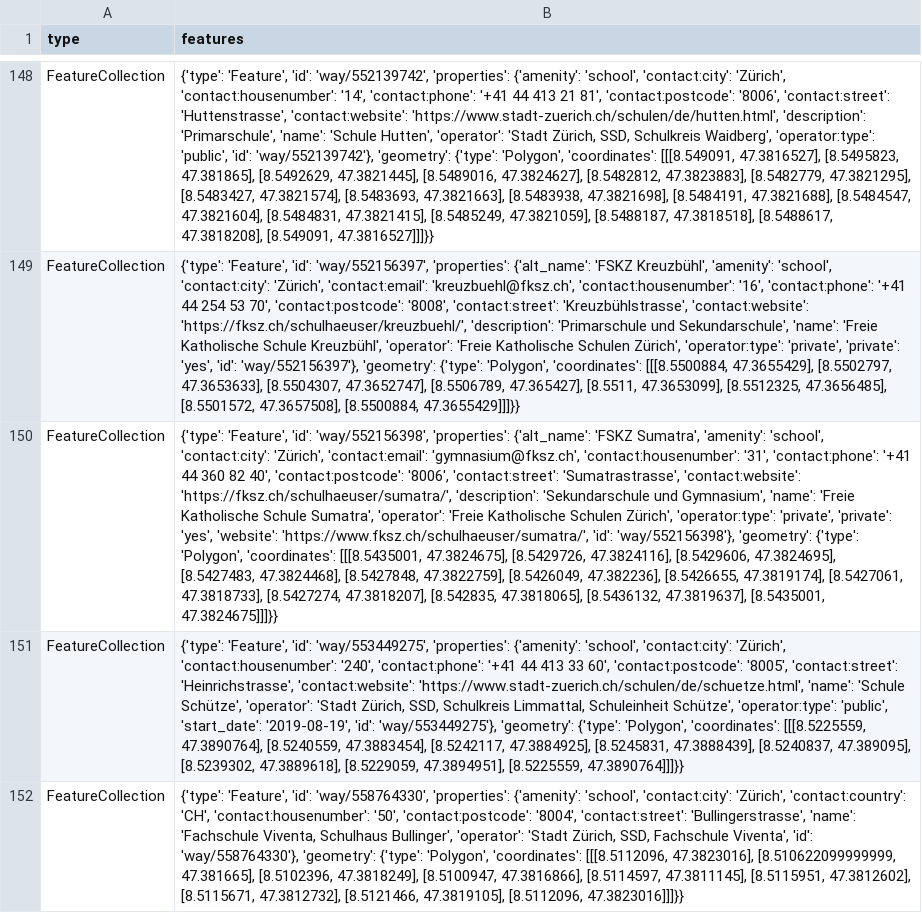
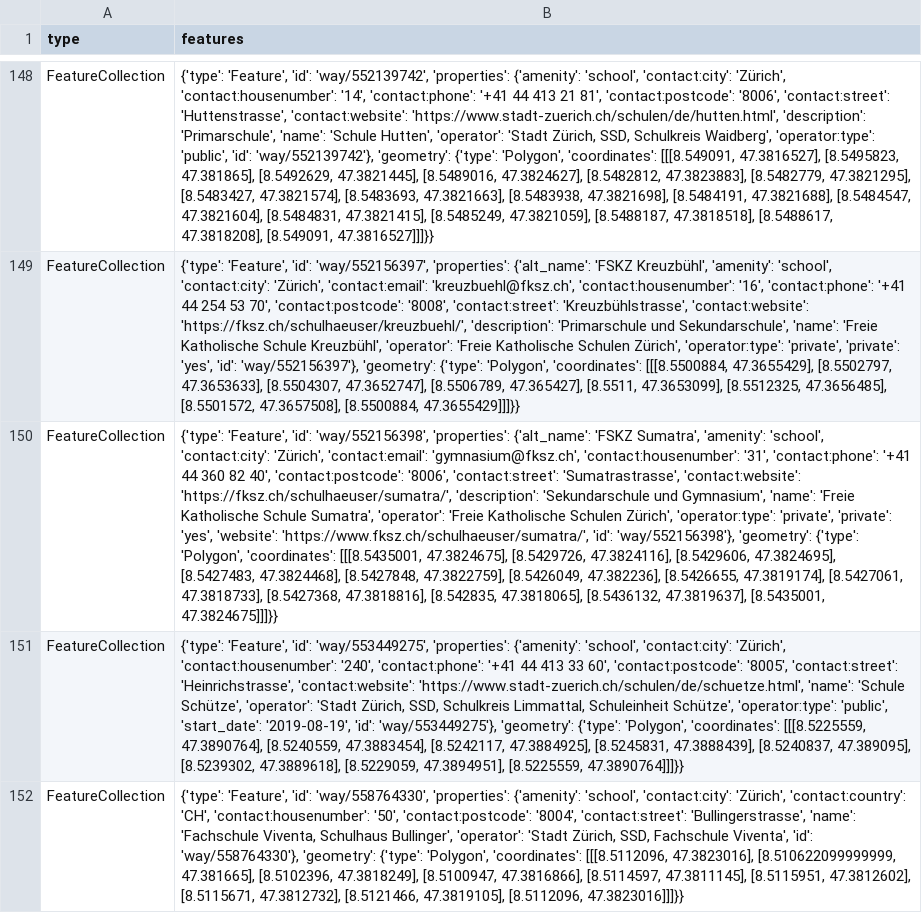
Before and after one commit to OpenBracketsCH/rescue-data, a CSV file: data/csv/schools/schools_stadt_zh.csv, drawn as a sheet; only a part is shown, gaps mark what is left out; the diff names each change by its address in the sheet, - before the commit and + after, or states it on an @@ line.

```diff
--- a/data/csv/schools/schools_stadt_zh.csv
+++ b/data/csv/schools/schools_stadt_zh.csv
-B150 (features): …[8.5427061, 47.3818733], [8.5427274, 47.3818207], [8.542835, 47.3818065],…
+B150 (features): …[8.5427061, 47.3818733], [8.5427368, 47.3818816], [8.542835, 47.3818065],…
```
Also changed, not shown: data/csv/schools/schools_kt_sz.csv, data/csv/schools/schools_kt_zh.csv, 3 other files.
